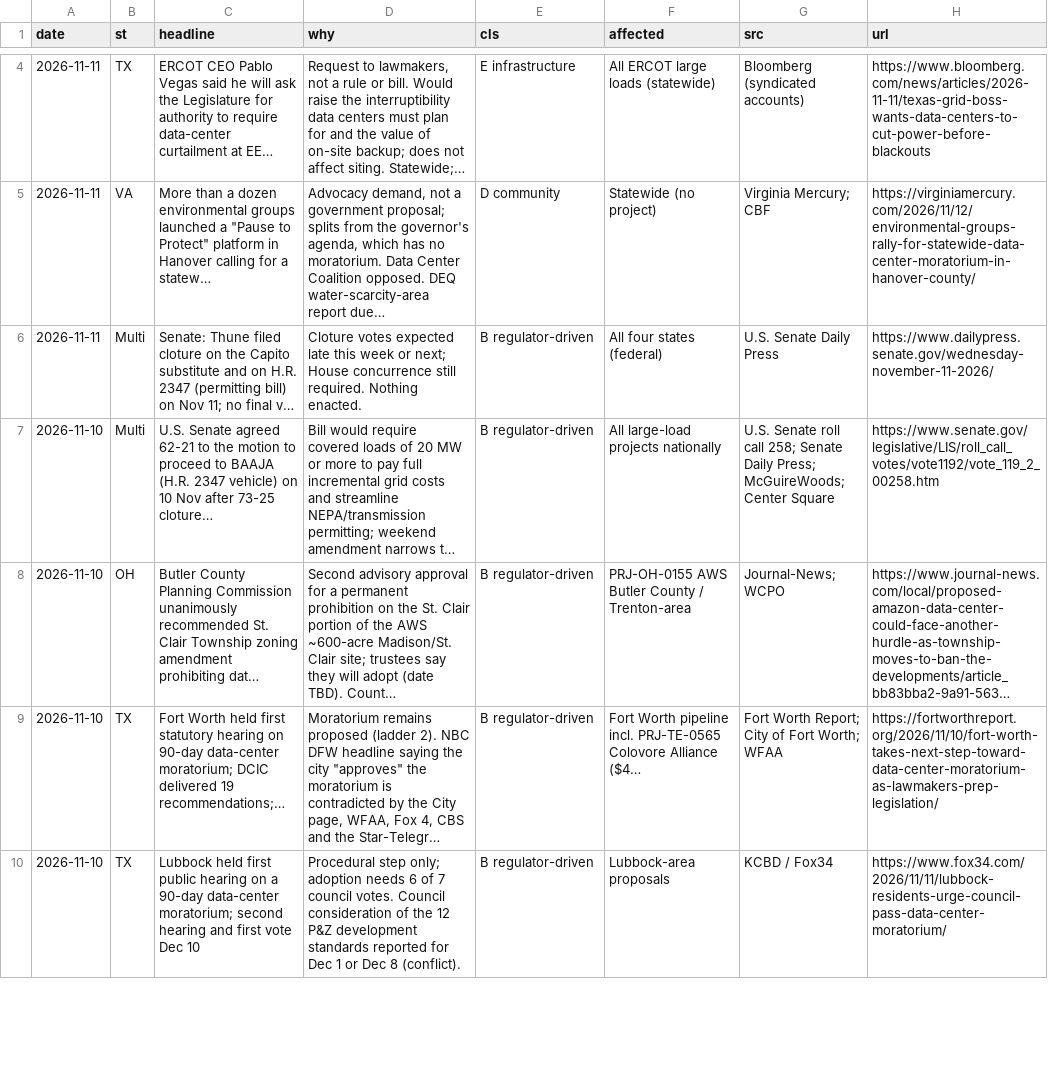
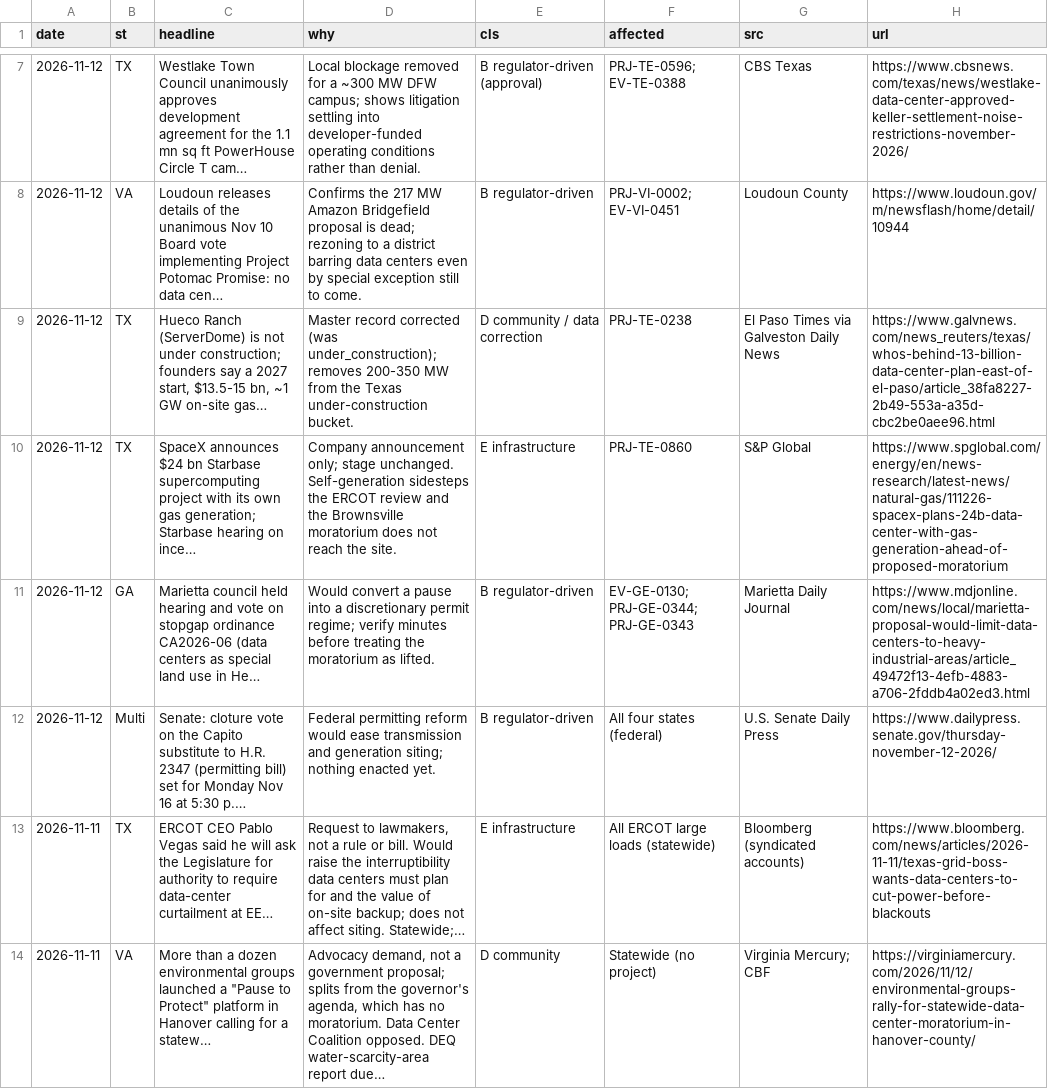
Before and after one commit to jwboswell23/datacenter-risk-feed, a CSV file: feed/news.csv, drawn as a sheet; only a part is shown, gaps mark what is left out; the shorter side is filled out with more unchanged rows; long unchanged cells end in …; the diff covers the shown part only.

```diff
--- a/feed/news.csv
+++ b/feed/news.csv
@@ -4 +7,7 @@ date,st,headline,why,cls,affected,src,url
+2026-11-12,TX,Westlake Town Council unanimously approves development agreement for the 1.1 mn sq ft PowerHouse Circle T cam…,Local blockage removed for a ~300 MW DFW campus; shows litigation settling into developer-funded operating conditions rather than denial.,B regulator-driven (approval),PRJ-TE-0596; EV-TE-0388,CBS Texas,https://www.cbsnews.com/texas/news/westlake-data-center-approved-keller-settlement-noise-restrictions-november-2026/
+2026-11-12,VA,Loudoun releases details of the unanimous Nov 10 Board vote implementing Project Potomac Promise: no data cen…,Confirms the 217 MW Amazon Bridgefield proposal is dead; rezoning to a district barring data centers even by special exception still to come.,B regulator-driven,PRJ-VI-0002; EV-VI-0451,Loudoun County,https://www.loudoun.gov/m/newsflash/home/detail/10944
+2026-11-12,TX,"Hueco Ranch (ServerDome) is not under construction; founders say a 2027 start, $13.5-15 bn, ~1 GW on-site gas…",Master record corrected (was under_construction); removes 200-350 MW from the Texas under-construction bucket.,D community / data correction,PRJ-TE-0238,El Paso Times via Galveston Daily News,https://www.galvnews.com/news_reuters/texas/whos-behind-13-billion-data-center-plan-east-of-el-paso/article_38fa8227-2b49-553a-a35d-cbc2be0aee96.html
+2026-11-12,TX,SpaceX announces $24 bn Starbase supercomputing project with its own gas generation; Starbase hearing on ince…,Company announcement only; stage unchanged. Self-generation sidesteps the ERCOT review and the Brownsville moratorium does not reach the site.,E infrastructure,PRJ-TE-0860,S&P Global,https://www.spglobal.com/energy/en/news-research/latest-news/natural-gas/111226-spacex-plans-24b-data-center-with-gas-generation-ahead-of-proposed-moratorium
+2026-11-12,GA,Marietta council held hearing and vote on stopgap ordinance CA2026-06 (data centers as special land use in He…,Would convert a pause into a discretionary permit regime; verify minutes before treating the moratorium as lifted.,B regulator-driven,EV-GE-0130; PRJ-GE-0344; PRJ-GE-0343,Marietta Daily Journal,https://www.mdjonline.com/news/local/marietta-proposal-would-limit-data-centers-to-heavy-industrial-areas/article_49472f13-4efb-4883-a706-2fddb4a02ed3.html
+2026-11-12,Multi,Senate: cloture vote on the Capito substitute to H.R. 2347 (permitting bill) set for Monday Nov 16 at 5:30 p.…,Federal permitting reform would ease transmission and generation siting; nothing enacted yet.,B regulator-driven,All four states (federal),U.S. Senate Daily Press,https://www.dailypress.senate.gov/thursday-november-12-2026/
 2026-11-11,TX,ERCOT CEO Pablo Vegas said he will ask the Legislature for authority to require data-center curtailment at EE…,"Request to lawmakers, not a rule or bill. Would raise the interruptibility data centers must plan for and the value of on-site backup; does not affect siting. Statewide;…",E infrastructure,All ERCOT large loads (statewide),Bloomberg (syndicated accounts),https://www.bloomberg.com/news/articles/2026-11-11/texas-grid-boss-wants-data-centers-to-cut-power-before-blackouts
```
Also changed, not shown: 4 added rows and 10 removed rows elsewhere in this file, feed/events.csv, feed/news_full.csv, 32 other files.
